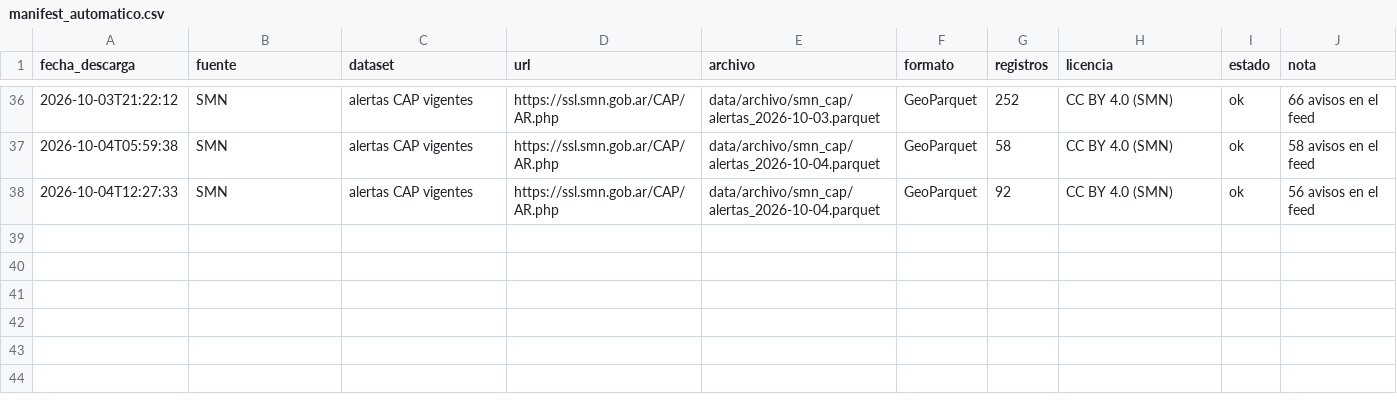
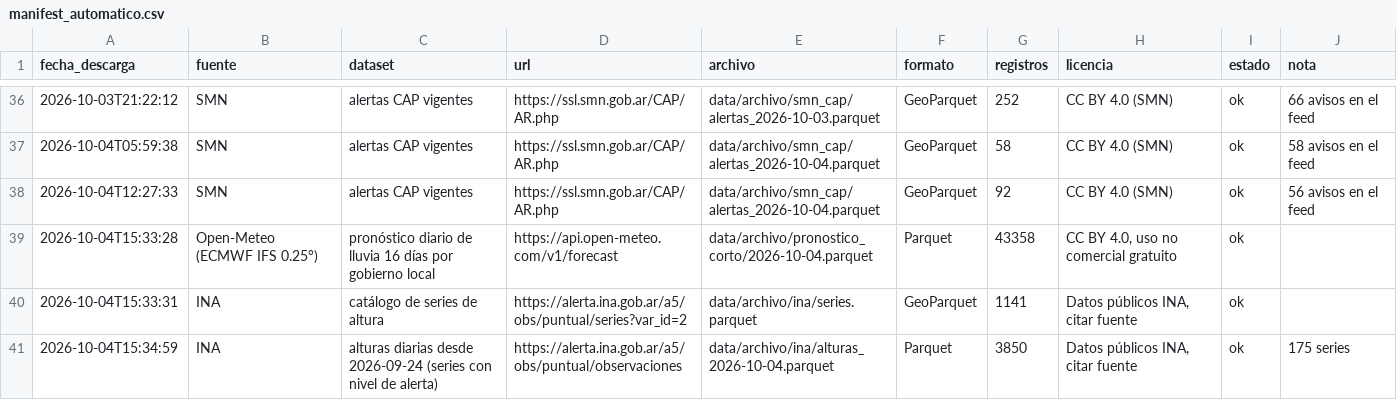
Before and after one commit to diamedego/Mapa-de-riesgo-super-ni-o, a CSV file: data/archivo/manifest_automatico.csv, drawn as a sheet; only a part is shown, gaps mark what is left out.

```diff
--- a/data/archivo/manifest_automatico.csv
+++ b/data/archivo/manifest_automatico.csv
@@ -38 +38,4 @@ fecha_descarga,fuente,dataset,url,archivo,formato,registros,licencia,estado,nota
 2026-10-04T12:27:33,SMN,alertas CAP vigentes,https://ssl.smn.gob.ar/CAP/AR.php,data/archivo/smn_cap/alertas_2026-10-04.parquet,GeoParquet,92,CC BY 4.0 (SMN),ok,56 avisos en el feed
+2026-10-04T15:33:28,Open-Meteo (ECMWF IFS 0.25°),pronóstico diario de lluvia 16 días por gobierno local,https://api.open-meteo.com/v1/forecast,data/archivo/pronostico_corto/2026-10-04.parquet,Parquet,43358,"CC BY 4.0, uso no comercial gratuito",ok,
+2026-10-04T15:33:31,INA,catálogo de series de altura,https://alerta.ina.gob.ar/a5/obs/puntual/series?var_id=2,data/archivo/ina/series.parquet,GeoParquet,1141,"Datos públicos INA, citar fuente",ok,
+2026-10-04T15:34:59,INA,alturas diarias desde 2026-09-24 (series con nivel de alerta),https://alerta.ina.gob.ar/a5/obs/puntual/observaciones,data/archivo/ina/alturas_2026-10-04.parquet,Parquet,3850,"Datos públicos INA, citar fuente",ok,175 series
```
Also changed, not shown: 8 other files.
